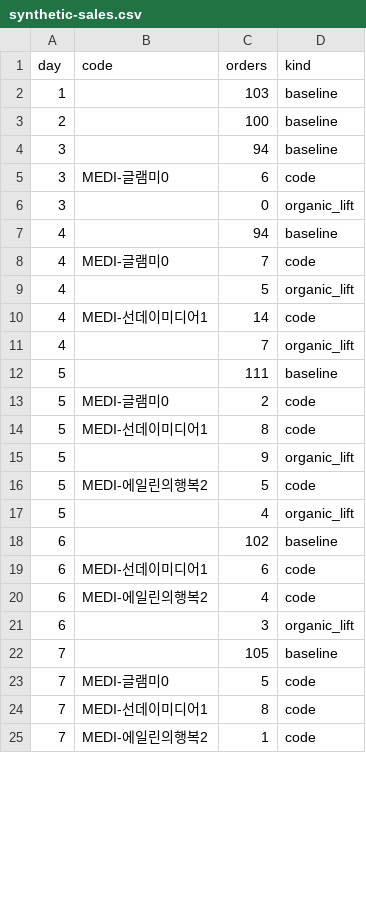
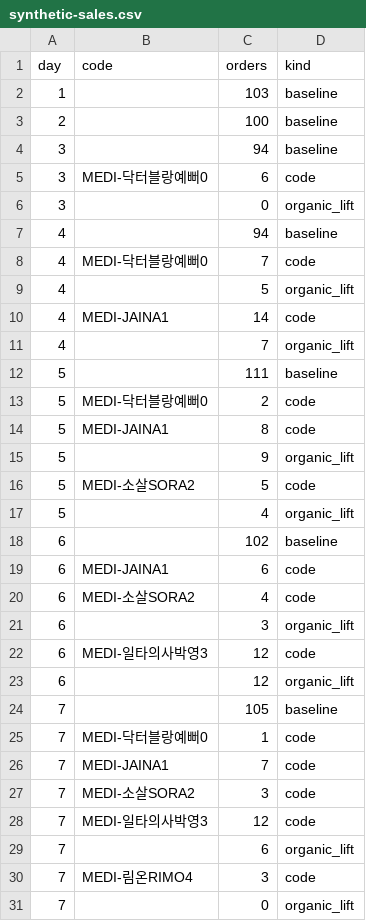
Before and after one commit to EuiJKim/influencer-seeding-engine, a CSV file: data/synthetic-sales.csv, drawn as a sheet; only a part is shown; the diff covers the shown part only.

```diff
--- a/data/synthetic-sales.csv
+++ b/data/synthetic-sales.csv
@@ -4,22 +4,28 @@
 3,,94,baseline
-3,MEDI-글램미0,6,code
+3,MEDI-닥터블랑예뻐0,6,code
 3,,0,organic_lift
 4,,94,baseline
-4,MEDI-글램미0,7,code
+4,MEDI-닥터블랑예뻐0,7,code
 4,,5,organic_lift
-4,MEDI-선데이미디어1,14,code
+4,MEDI-JAINA1,14,code
 4,,7,organic_lift
 5,,111,baseline
-5,MEDI-글램미0,2,code
-5,MEDI-선데이미디어1,8,code
+5,MEDI-닥터블랑예뻐0,2,code
+5,MEDI-JAINA1,8,code
 5,,9,organic_lift
-5,MEDI-에일린의행복2,5,code
+5,MEDI-소살SORA2,5,code
 5,,4,organic_lift
 6,,102,baseline
-6,MEDI-선데이미디어1,6,code
-6,MEDI-에일린의행복2,4,code
+6,MEDI-JAINA1,6,code
+6,MEDI-소살SORA2,4,code
 6,,3,organic_lift
+6,MEDI-일타의사박영3,12,code
+6,,12,organic_lift
 7,,105,baseline
-7,MEDI-글램미0,5,code
-7,MEDI-선데이미디어1,8,code
-7,MEDI-에일린의행복2,1,code
+7,MEDI-닥터블랑예뻐0,1,code
+7,MEDI-JAINA1,7,code
+7,MEDI-소살SORA2,3,code
+7,MEDI-일타의사박영3,12,code
+7,,6,organic_lift
+7,MEDI-림온RIMO4,3,code
+7,,0,organic_lift
```
Also changed, not shown: 11 added rows and 32 edited cells elsewhere in this file, data/attribution-ledger.csv, data/influencer-scores.csv, 6 other files.
